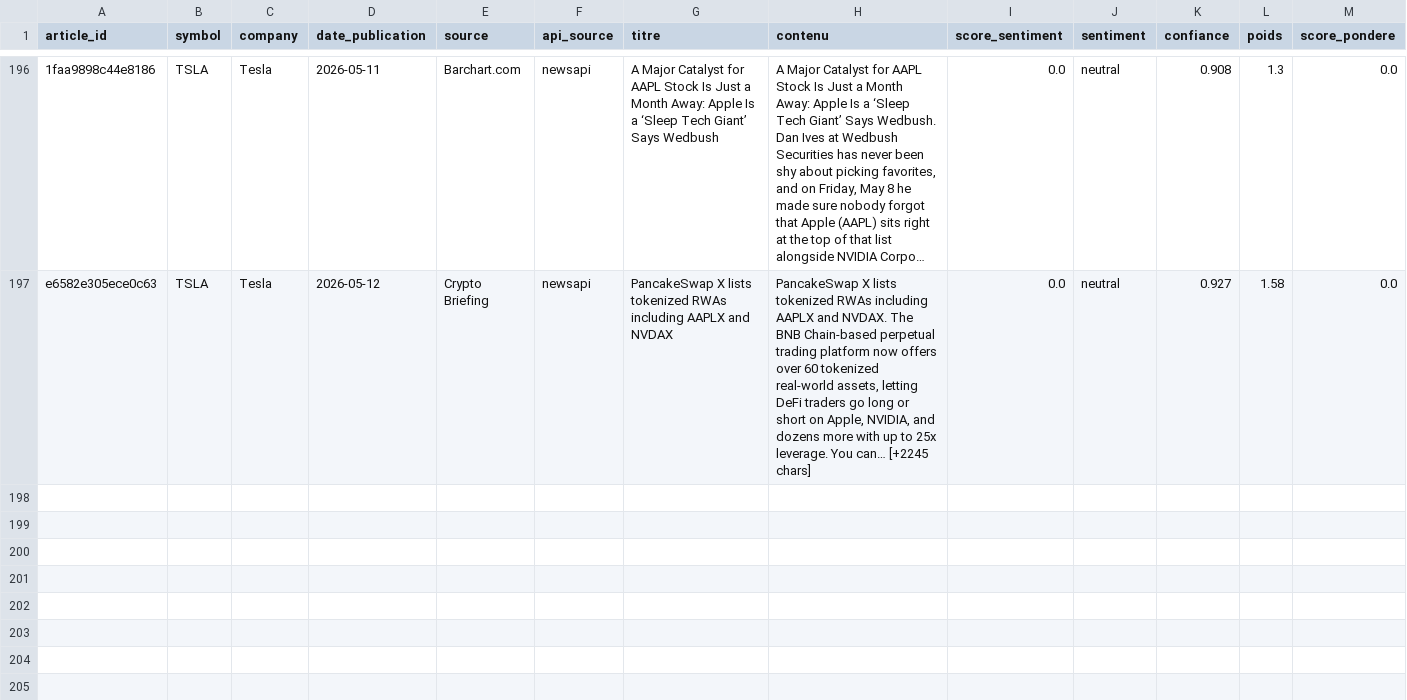
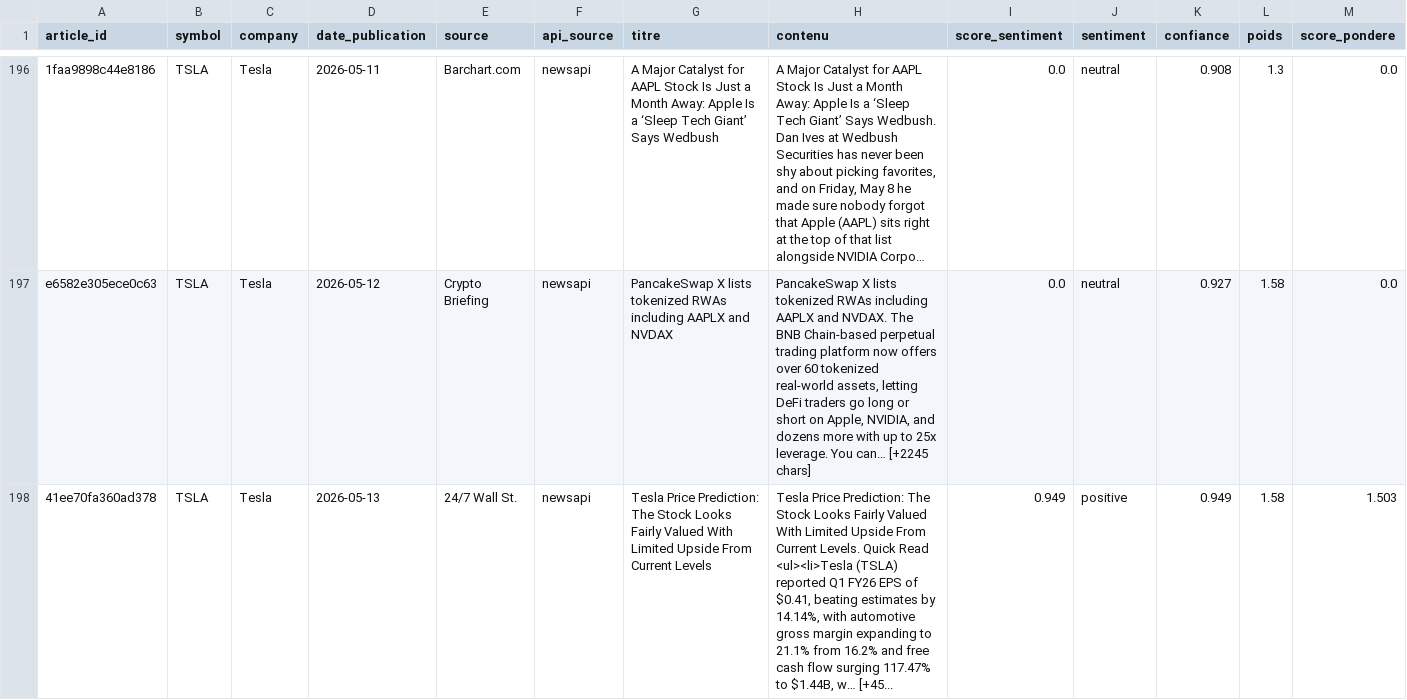
Before and after one commit to adam-hassen/stock-auto-update, a CSV file: data/articles_sentiment/TSLA.csv, drawn as a sheet; only a part is shown, gaps mark what is left out; long unchanged cells end in …; rows hold the shown columns only; ↵ is a line break in a cell; the diff covers the shown part only; the diff names each change by its address in the sheet, - before the commit and + after, or states it on an @@ line.

```diff
--- a/data/articles_sentiment/TSLA.csv
+++ b/data/articles_sentiment/TSLA.csv
+row 198: 41ee70fa360ad378 | TSLA | Tesla | 2026-05-13 | 24/7 Wall St. | newsapi | Tesla Price Prediction: The Stock Looks Fairly Valued With Limited Upside From Current Levels | Tesla Price Prediction: The Stock Looks Fairly Valued With Limited Upside From Current Levels. Quick Read ↵ <ul><li>Tesla (TSLA) reported Q1 FY26 EPS of $0.41, beating estimates by 14.14%, with automotive gross margin expanding to 21.1% from 16.2% and free cash flow surging 117.47% to $1.44B, w… [+45... | 0.949 | positive | 0.949 | 1.58 | 1.503
```
Also changed, not shown: 2 added rows elsewhere in this file, data/articles_sentiment/AAPL.csv, data/articles_sentiment/GOOGL.csv, 14 other files.
